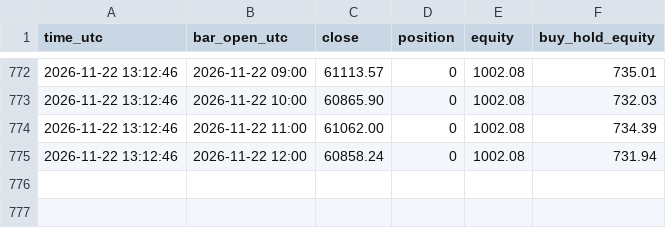
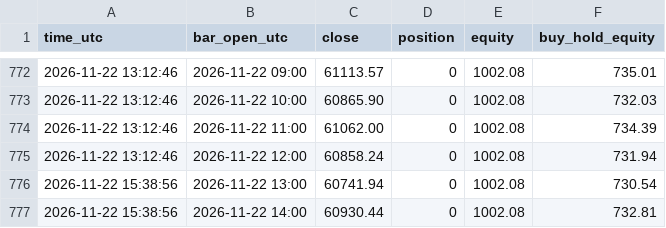
Before and after one commit to williamdurham1971/OpenOSINT, a CSV file: btc-bot/paper_state/lab_symtri_1h_equity.csv, drawn as a sheet; only a part is shown, gaps mark what is left out; the diff names each change by its address in the sheet, - before the commit and + after, or states it on an @@ line.

```diff
--- a/btc-bot/paper_state/lab_symtri_1h_equity.csv
+++ b/btc-bot/paper_state/lab_symtri_1h_equity.csv
+row 776: 2026-11-22 15:38:56 | 2026-11-22 13:00 | 60741.94 | 0 | 1002.08 | 730.54
+row 777: 2026-11-22 15:38:56 | 2026-11-22 14:00 | 60930.44 | 0 | 1002.08 | 732.81
```
Also changed, not shown: btc-bot/paper_state/lab_donchian_1h_equity.csv, btc-bot/paper_state/lab_patterns_1h_equity.csv, 4 other files.
